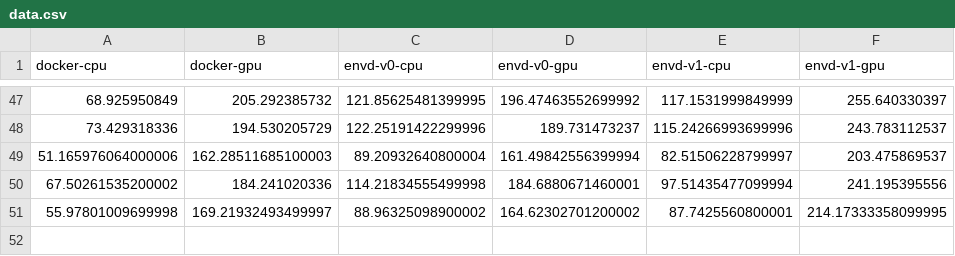
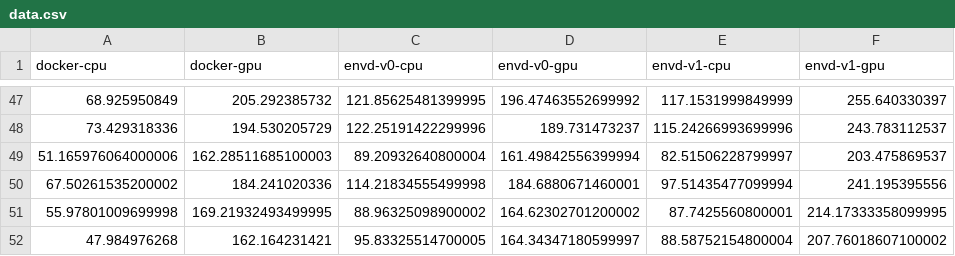
Before and after one commit to kemingy/envd-nightly, a CSV file: data.csv, drawn as a sheet; only a part is shown, gaps mark what is left out.

Commit message:
CI: update benchmark data and image
Signed-off-by: github-actions-bot <github-actions-bot@users.noreply.github.com>

```diff
--- a/data.csv
+++ b/data.csv
@@ -50,2 +50,3 @@ docker-cpu,docker-gpu,envd-v0-cpu,envd-v0-gpu,envd-v1-cpu,envd-v1-gpu
 67.50261535200002,184.241020336,114.21834555499998,184.6880671460001,97.51435477099994,241.195395556
-55.97801009699998,169.21932493499997,88.96325098900002,164.62302701200002,87.7425560800001,214.17333358099995
+55.97801009699998,169.21932493499995,88.96325098900002,164.62302701200002,87.7425560800001,214.17333358099995
+47.984976268,162.164231421,95.83325514700005,164.34347180599997,88.58752154800004,207.76018607100002
```
Also changed, not shown: 1 other file.
